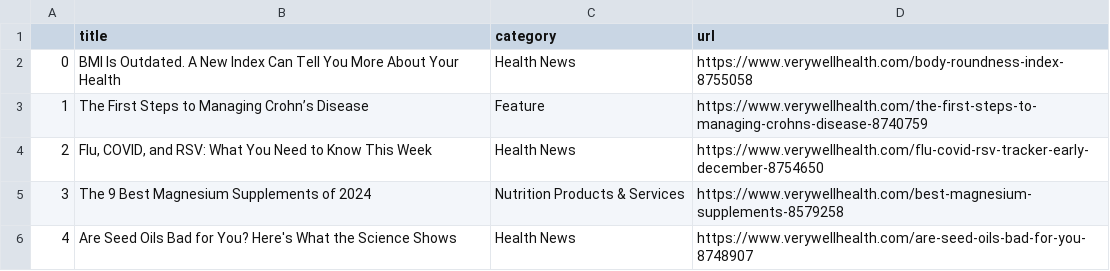
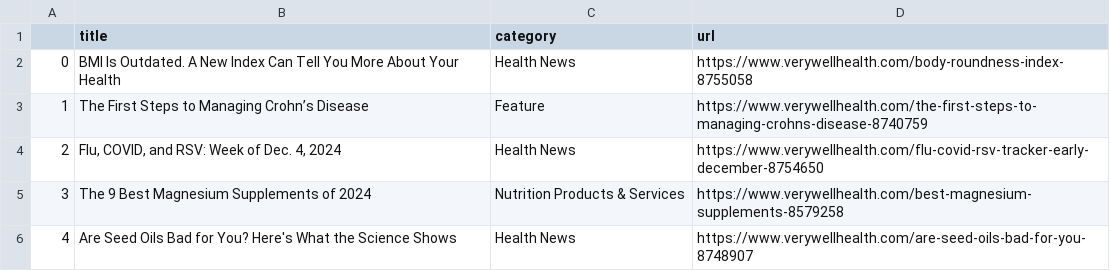
Before and after one commit to hannahkaplan/Very-Well-Health, a CSV file: verywellhealth.csv, drawn as a sheet.

```diff
--- a/verywellhealth.csv
+++ b/verywellhealth.csv
@@ -3,3 +3,3 @@
 1,The First Steps to Managing Crohn’s Disease,Feature,https://www.verywellhealth.com/the-first-steps-to-managing-crohns-disease-8740759
-2,"Flu, COVID, and RSV: What You Need to Know This Week",Health News,https://www.verywellhealth.com/flu-covid-rsv-tracker-early-december-8754650
+2,"Flu, COVID, and RSV: Week of Dec. 4, 2024",Health News,https://www.verywellhealth.com/flu-covid-rsv-tracker-early-december-8754650
 3,The 9 Best Magnesium Supplements of 2024,Nutrition Products & Services,https://www.verywellhealth.com/best-magnesium-supplements-8579258
```
